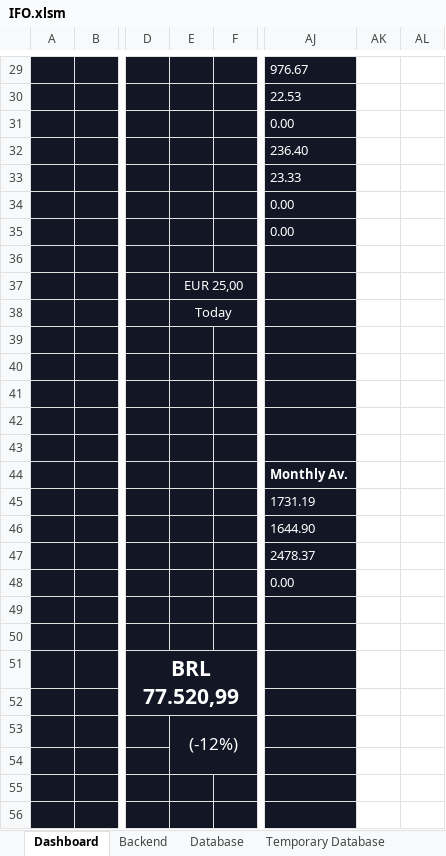
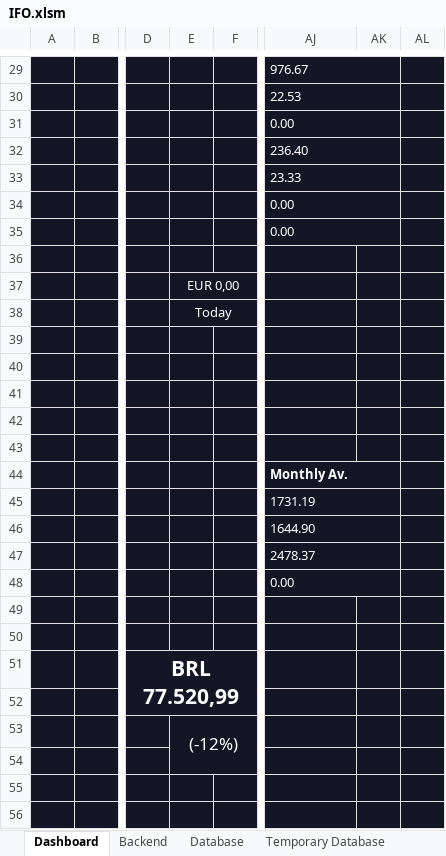
Before and after one commit to DiegoHeer/ifo, an Excel workbook: ifo/IFO.xlsm, sheet Dashboard, drawn as a sheet; only a part is shown, gaps mark what is left out; values as stored, in another font and other column widths than the file's, no borders; charts and pictures and conditional formats not drawn; the diff covers the shown part only; the diff names each change by its address in the sheet, - before the commit and + after, or states it on an @@ line.

Commit message:
All functions complete of the dashboard module. All still need to be thoroughly tested.

```diff
--- a/ifo/IFO.xlsm (sheet Dashboard)
+++ b/ifo/IFO.xlsm (sheet Dashboard)
+AJ29:AK29 merged
-AK29:AL56 fill: none
+AK29:AL56 fill: #131625
+AJ30:AK30 merged
+AJ31:AK31 merged
+AJ32:AK32 merged
+AJ33:AK33 merged
+AJ34:AK34 merged
+AJ35:AK35 merged
-E37: EUR 25,00
+E37: EUR 0,00
+AJ44:AK44 merged
+AJ45:AK45 merged
+AJ46:AK46 merged
+AJ47:AK47 merged
+AJ48:AK48 merged
```
Also changed, not shown: 7 edited cells, cell formats and merged cells elsewhere in this sheet, sheet Backend, charts or pictures, 2 other files.
